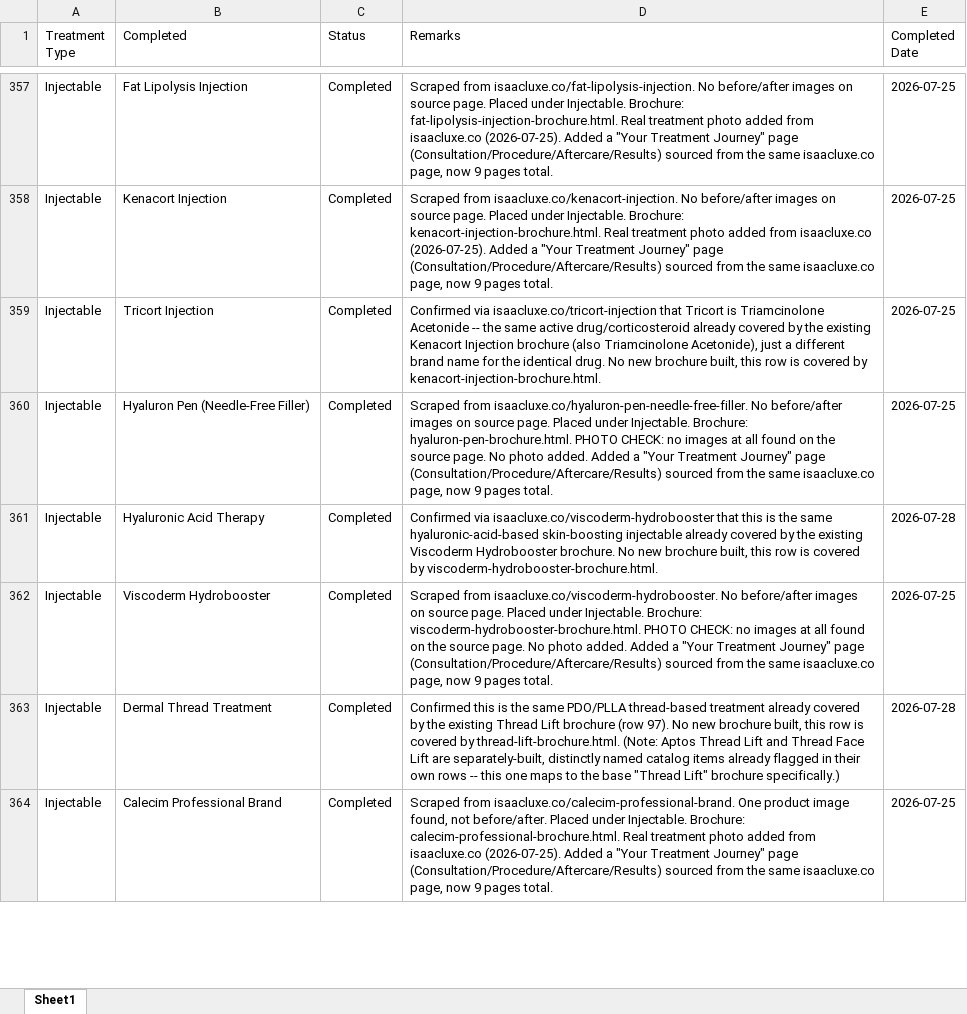
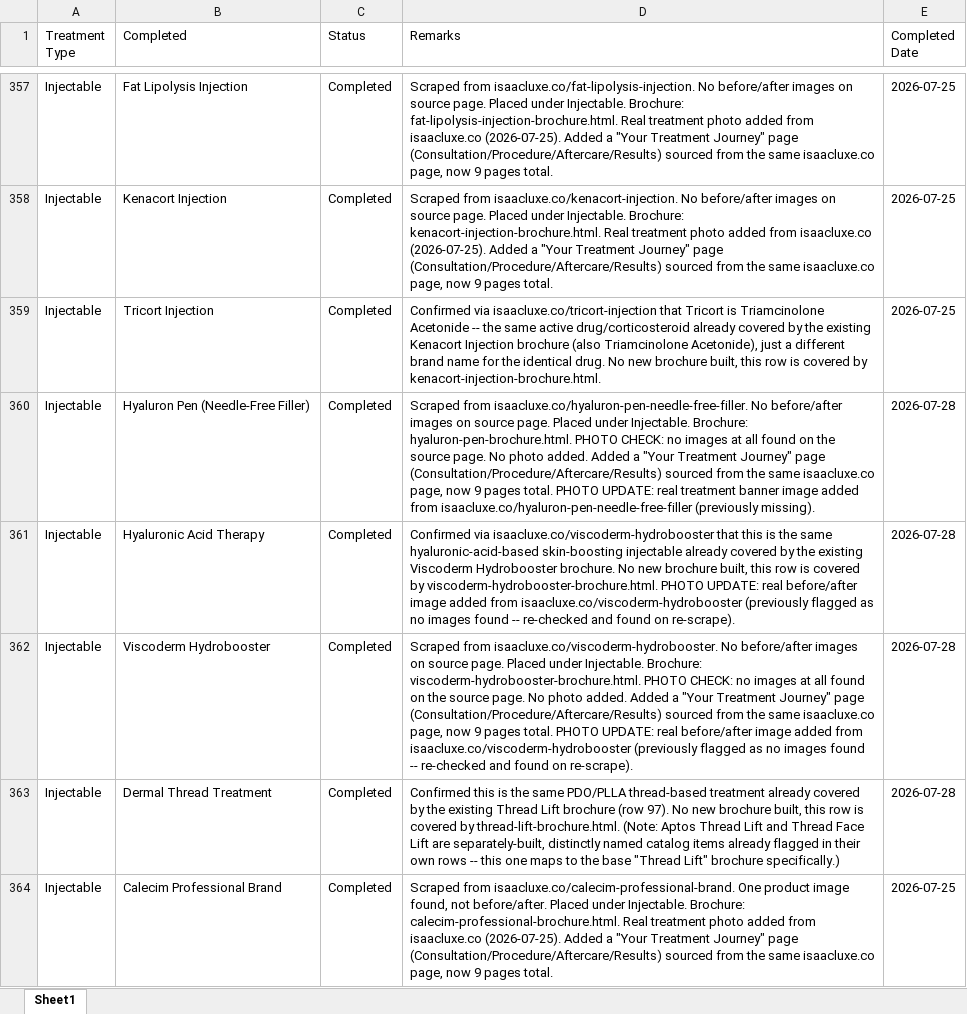
Before and after one commit to adityabhat-max/company-brochure, an Excel workbook: brochure.xlsx, sheet Sheet1, drawn as a sheet; only a part is shown, gaps mark what is left out; values as stored, in another font and other column widths than the file's, no borders; the diff covers the shown part only; the diff names each change by its address in the sheet, - before the commit and + after, or states it on an @@ line.

```diff
--- a/brochure.xlsx (sheet Sheet1)
+++ b/brochure.xlsx (sheet Sheet1)
-D360 (Remarks): …pages total.
+D360 (Remarks): …pages total. PHOTO UPDATE: real treatment banner image added from isaacluxe.co/hyaluron-pen-needle-free-filler (previously missing).
-E360 (Completed Date): 2026-07-25
+E360 (Completed Date): 2026-07-28
-D361 (Remarks): …by viscoderm-hydrobooster-brochure.html.
+D361 (Remarks): …by viscoderm-hydrobooster-brochure.html. PHOTO UPDATE: real before/after image added from isaacluxe.co/viscoderm-hydrobooster (previously flagged as no images found -- re-checked and found on re-scrape).
-D362 (Remarks): …pages total.
+D362 (Remarks): …pages total. PHOTO UPDATE: real before/after image added from isaacluxe.co/viscoderm-hydrobooster (previously flagged as no images found -- re-checked and found on re-scrape).
-E362 (Completed Date): 2026-07-25
+E362 (Completed Date): 2026-07-28
```
Also changed, not shown: 59 edited cells elsewhere in this sheet.
